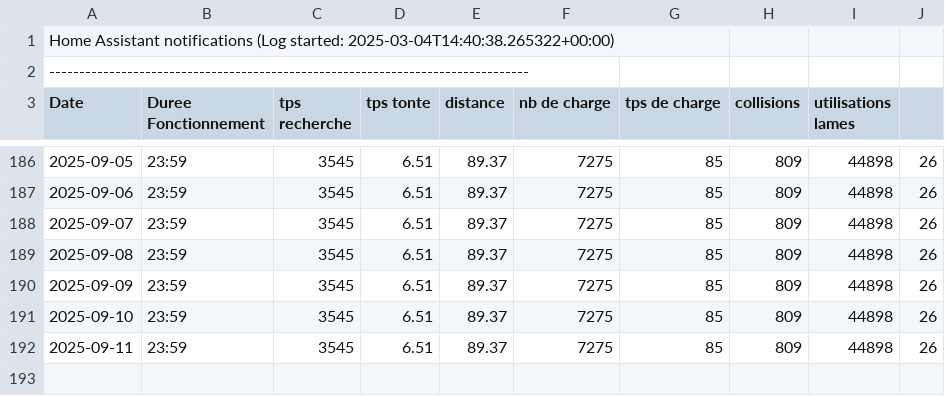
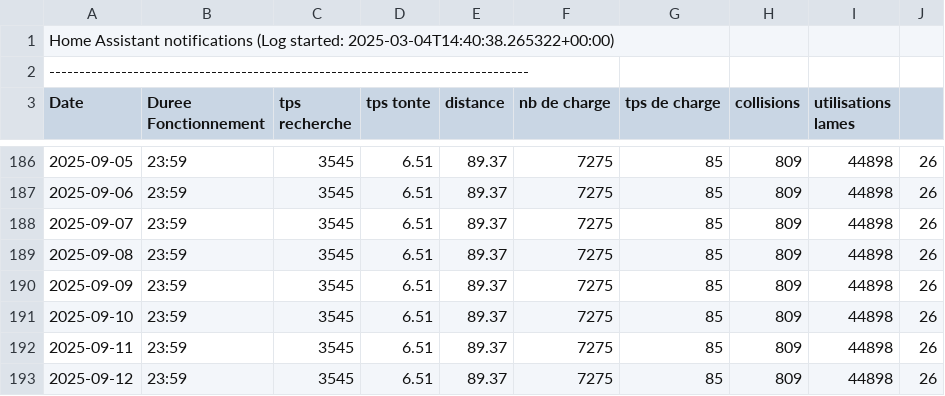
Before and after one commit to remycrochon/home-assistant, a CSV file: fichiers/robot_am435x.csv, drawn as a sheet; only a part is shown, gaps mark what is left out; the diff names each change by its address in the sheet, - before the commit and + after, or states it on an @@ line.

```diff
--- a/fichiers/robot_am435x.csv
+++ b/fichiers/robot_am435x.csv
+row 193: 2025-09-12 | 23:59 | 3545 | 6.51 | 89.37 | 7275 | 85 | 809 | 44898 | 26
```
Also changed, not shown: fichiers/energie2024.csv, 2 other files.
